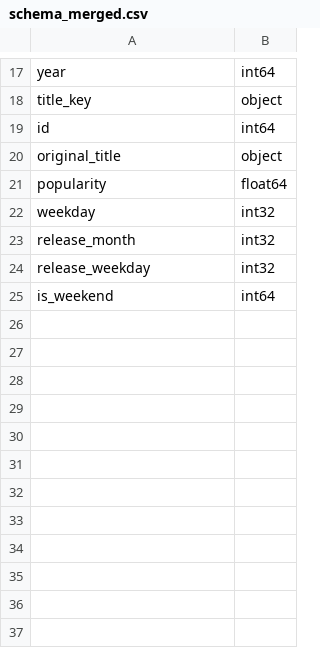
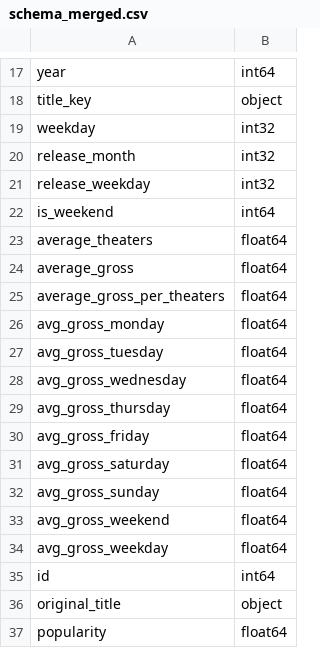
Before and after one commit to skrigel/cinema_by_the_numbers, a CSV file: data_cleaning/schemas/schema_merged.csv, drawn as a sheet; only a part is shown, gaps mark what is left out.

```diff
--- a/data_cleaning/schemas/schema_merged.csv
+++ b/data_cleaning/schemas/schema_merged.csv
@@ -18,5 +18,2 @@ year,int64
 title_key,object
-id,int64
-original_title,object
-popularity,float64
 weekday,int32
@@ -25 +22,16 @@ release_weekday,int32
 is_weekend,int64
+average_theaters,float64
+average_gross,float64
+average_gross_per_theaters,float64
+avg_gross_monday,float64
+avg_gross_tuesday,float64
+avg_gross_wednesday,float64
+avg_gross_thursday,float64
+avg_gross_friday,float64
+avg_gross_saturday,float64
+avg_gross_sunday,float64
+avg_gross_weekend,float64
+avg_gross_weekday,float64
+id,int64
+original_title,object
+popularity,float64
```
Also changed, not shown: data/cleaned/movies_after_2025_10.csv, data/cleaned/movies_before_1990.csv, 26 other files.
